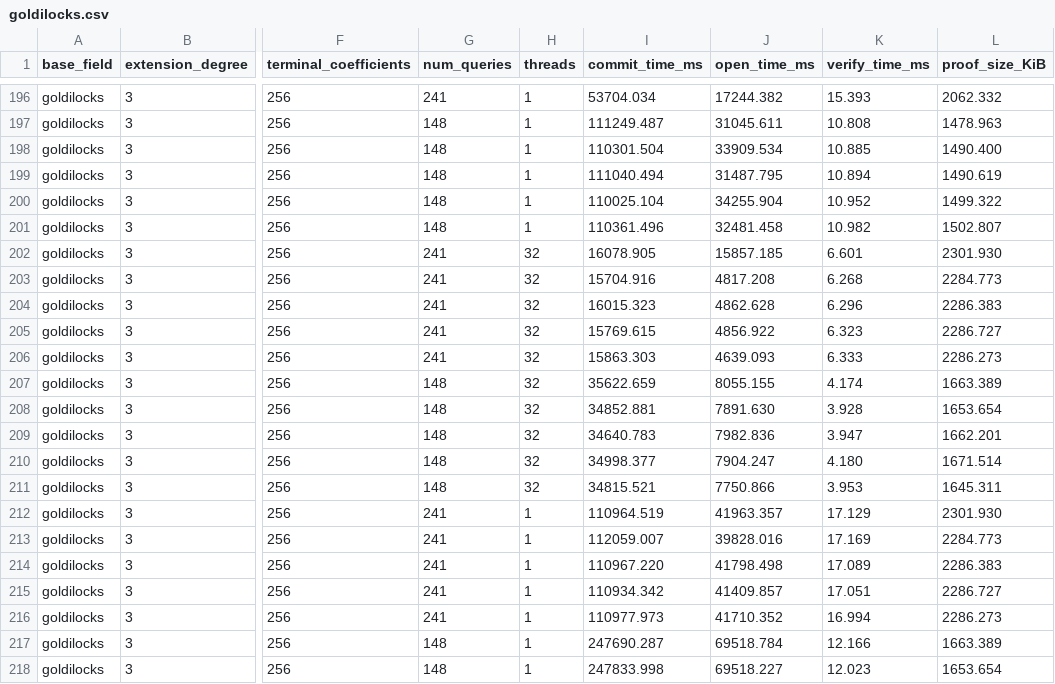
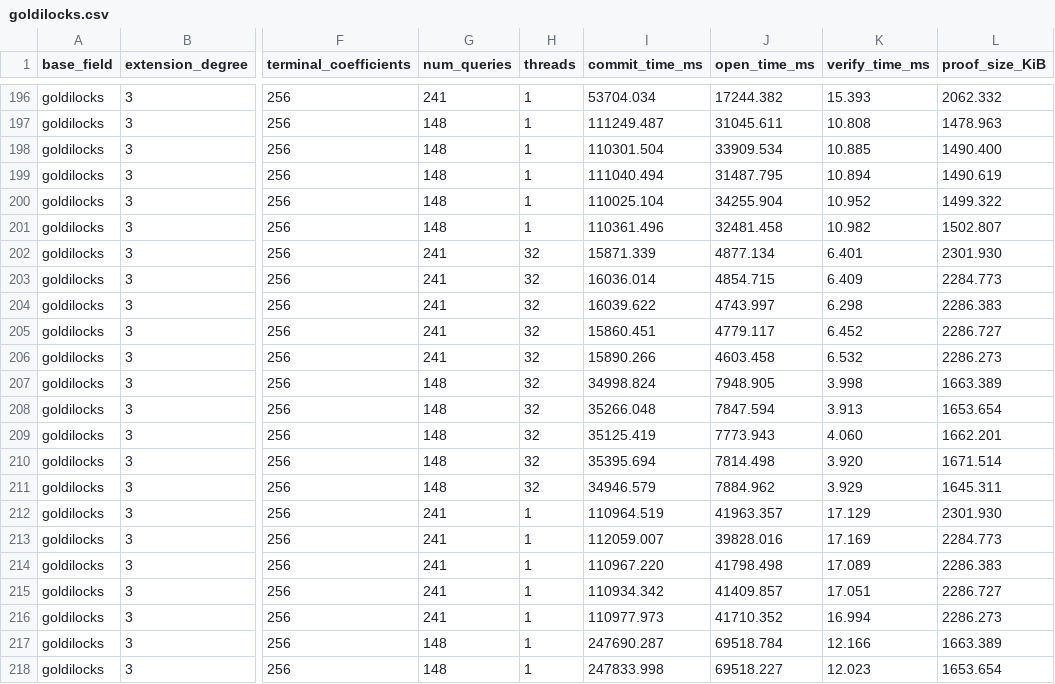
Before and after one commit to jjllzhang/ReedWeave, a CSV file: results/ReedWeave_UB/goldilocks.csv, drawn as a sheet; only a part is shown, gaps mark what is left out; the diff covers the shown part only; the diff names each change by its address in the sheet, - before the commit and + after, or states it on an @@ line.

Commit message:
results: rerun ReedWeave 32-thread measurements for log sizes 29..34
The previous 32-thread ReedWeave runs at log_d >= 30 showed large
trial-to-trial variance (open-time max/min up to 7.3x) caused by
automatic NUMA page migration once allocations spilled beyond node 0.

Rerun all ReedWeave_UB/JB 32-thread cases for log_d 29..34 at rates 1/2
and 1/4 with the unified benchmark harness (taskset 0-31, 480 GiB
RLIMIT_AS, one warmup and five trials, 32 hot verifications, seed
20260906) under MPOL_BIND over all NUMA nodes, which keeps
nearest-node placement but excludes pages from automatic NUMA
balancing. Public parameters and query counts are unchanged; rate-1/4
log_d=34 still exceeds the memory limit.

All other rows, including single-thread and log_d <= 28 data, are
unchanged. Max/min ratios of the replaced trials are now <= 1.08.

```diff
--- a/results/ReedWeave_UB/goldilocks.csv
+++ b/results/ReedWeave_UB/goldilocks.csv
-I202 (commit_time_ms): 16078.905
+I202 (commit_time_ms): 15871.339
-J202 (open_time_ms): 15857.185
+J202 (open_time_ms): 4877.134
-K202 (verify_time_ms): 6.601
+K202 (verify_time_ms): 6.401
-I203 (commit_time_ms): 15704.916
+I203 (commit_time_ms): 16036.014
-J203 (open_time_ms): 4817.208
+J203 (open_time_ms): 4854.715
-K203 (verify_time_ms): 6.268
+K203 (verify_time_ms): 6.409
-I204 (commit_time_ms): 16015.323
+I204 (commit_time_ms): 16039.622
-J204 (open_time_ms): 4862.628
+J204 (open_time_ms): 4743.997
-K204 (verify_time_ms): 6.296
+K204 (verify_time_ms): 6.298
-I205 (commit_time_ms): 15769.615
+I205 (commit_time_ms): 15860.451
-J205 (open_time_ms): 4856.922
+J205 (open_time_ms): 4779.117
-K205 (verify_time_ms): 6.323
+K205 (verify_time_ms): 6.452
-I206 (commit_time_ms): 15863.303
+I206 (commit_time_ms): 15890.266
-J206 (open_time_ms): 4639.093
+J206 (open_time_ms): 4603.458
-K206 (verify_time_ms): 6.333
+K206 (verify_time_ms): 6.532
-I207 (commit_time_ms): 35622.659
+I207 (commit_time_ms): 34998.824
-J207 (open_time_ms): 8055.155
+J207 (open_time_ms): 7948.905
-K207 (verify_time_ms): 4.174
+K207 (verify_time_ms): 3.998
-I208 (commit_time_ms): 34852.881
+I208 (commit_time_ms): 35266.048
-J208 (open_time_ms): 7891.630
+J208 (open_time_ms): 7847.594
-K208 (verify_time_ms): 3.928
+K208 (verify_time_ms): 3.913
-I209 (commit_time_ms): 34640.783
+I209 (commit_time_ms): 35125.419
-J209 (open_time_ms): 7982.836
+J209 (open_time_ms): 7773.943
-K209 (verify_time_ms): 3.947
+K209 (verify_time_ms): 4.060
-I210 (commit_time_ms): 34998.377
+I210 (commit_time_ms): 35395.694
-J210 (open_time_ms): 7904.247
+J210 (open_time_ms): 7814.498
-K210 (verify_time_ms): 4.180
+K210 (verify_time_ms): 3.920
-I211 (commit_time_ms): 34815.521
+I211 (commit_time_ms): 34946.579
-J211 (open_time_ms): 7750.866
+J211 (open_time_ms): 7884.962
-K211 (verify_time_ms): 3.953
+K211 (verify_time_ms): 3.929
```
Also changed, not shown: 135 edited cells elsewhere in this file, results/ReedWeave_JB/goldilocks.csv.
